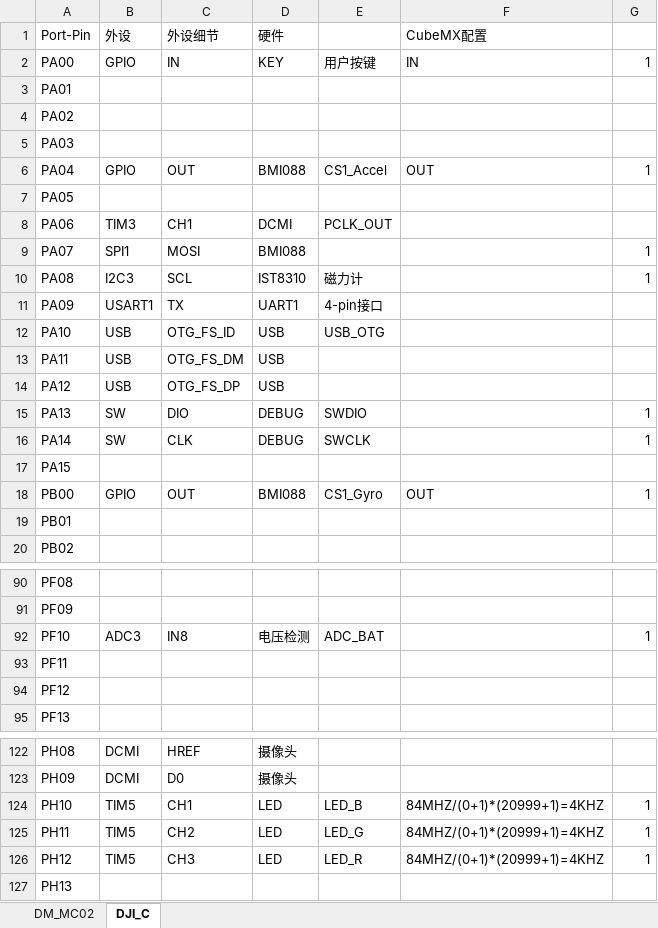
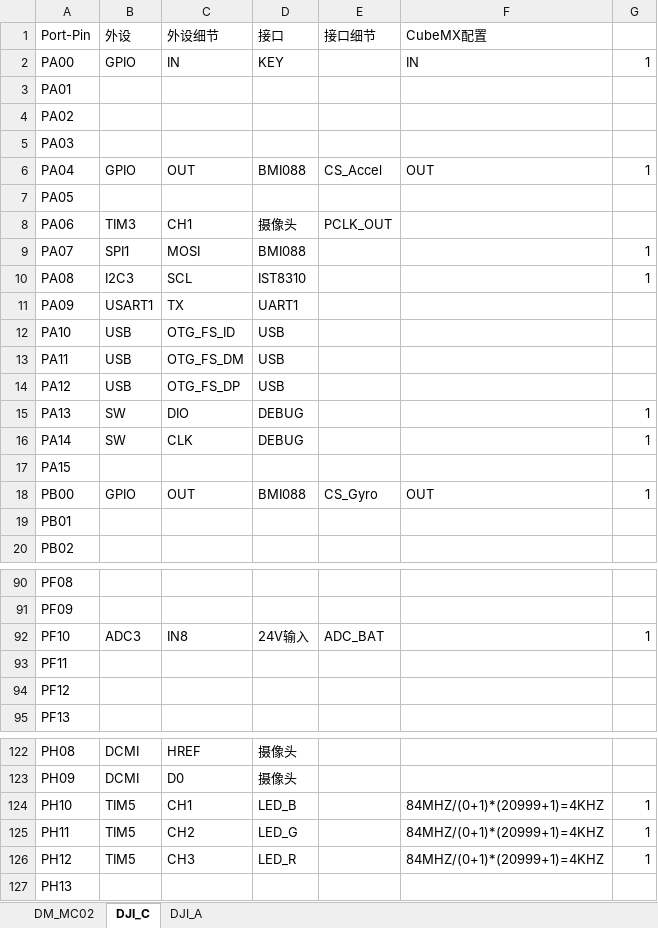
Before and after one commit to itgz123/BetaRobot, an Excel workbook: .doc/官方手册/引脚映射表.xlsx, sheet DJI_C, drawn as a sheet; only a part is shown, gaps mark what is left out; values as stored, in another font and other column widths than the file's, no borders; the diff covers the shown part only; the diff names each change by its address in the sheet, - before the commit and + after, or states it on an @@ line.

```diff
--- a/.doc/官方手册/引脚映射表.xlsx (sheet DJI_C)
+++ b/.doc/官方手册/引脚映射表.xlsx (sheet DJI_C)
+sheet tab: DJI_A
-D1: 硬件
+D1: 接口
-E1: (empty)
+E1: 接口细节
-E2 (接口细节): 用户按键
+E2 (接口细节): (empty)
-E6 (接口细节): CS1_Accel
+E6 (接口细节): CS_Accel
-D8 (接口): DCMI
+D8 (接口): 摄像头
-E10 (接口细节): 磁力计
+E10 (接口细节): (empty)
-E11 (接口细节): 4-pin接口
+E11 (接口细节): (empty)
-E12 (接口细节): USB_OTG
+E12 (接口细节): (empty)
-E15 (接口细节): SWDIO
+E15 (接口细节): (empty)
-E16 (接口细节): SWCLK
+E16 (接口细节): (empty)
-E18 (接口细节): CS1_Gyro
+E18 (接口细节): CS_Gyro
-D92 (接口): 电压检测
+D92 (接口): 24V输入
-D124 (接口): LED
+D124 (接口): LED_B
-E124 (接口细节): LED_B
+E124 (接口细节): (empty)
-D125 (接口): LED
+D125 (接口): LED_G
-E125 (接口细节): LED_G
+E125 (接口细节): (empty)
-D126 (接口): LED
+D126 (接口): LED_R
-E126 (接口细节): LED_R
+E126 (接口细节): (empty)
```
Also changed, not shown: 12 edited cells elsewhere in this sheet, sheet DM_MC02, 2 other files.
